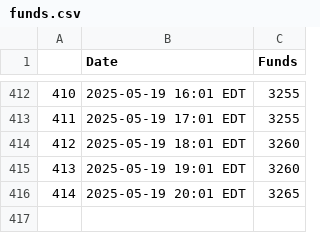
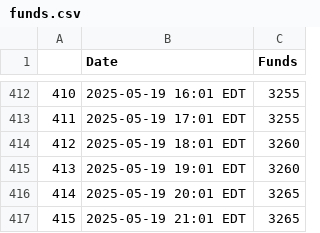
Before and after one commit to anacedragon/pf-funding-data, a CSV file: funds.csv, drawn as a sheet; only a part is shown, gaps mark what is left out.

Commit message:
funds Mon May 19 09:02:01 PM EDT 2025

```diff
--- a/funds.csv
+++ b/funds.csv
@@ -416 +416,2 @@
 414,2025-05-19 20:01 EDT,3265
+415,2025-05-19 21:01 EDT,3265
```
